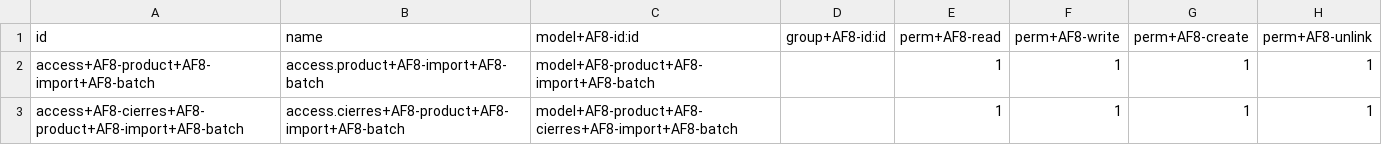
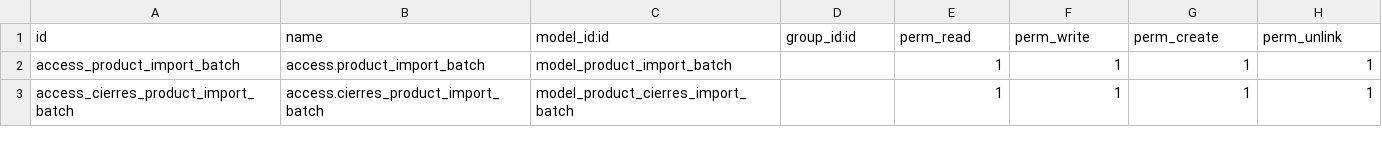
Before and after one commit to TerraColligo/TRAD12, a CSV file: import_product_inventory/security/ir.model.access.csv, drawn as a sheet.

```diff
--- a/import_product_inventory/security/ir.model.access.csv
+++ b/import_product_inventory/security/ir.model.access.csv
@@ -1,3 +1,3 @@
-id,name,model+AF8-id:id,group+AF8-id:id,perm+AF8-read,perm+AF8-write,perm+AF8-create,perm+AF8-unlink
-access+AF8-product+AF8-import+AF8-batch,access.product+AF8-import+AF8-batch,model+AF8-product+AF8-import+AF8-batch,,1,1,1,1
-access+AF8-cierres+AF8-product+AF8-import+AF8-batch,access.cierres+AF8-product+AF8-import+AF8-batch,model+AF8-product+AF8-cierres+AF8-import+AF8-batch,,1,1,1,1
+id,name,model_id:id,group_id:id,perm_read,perm_write,perm_create,perm_unlink
+access_product_import_batch,access.product_import_batch,model_product_import_batch,,1,1,1,1
+access_cierres_product_import_batch,access.cierres_product_import_batch,model_product_cierres_import_batch,,1,1,1,1
```
Also changed, not shown: 19 other files.
